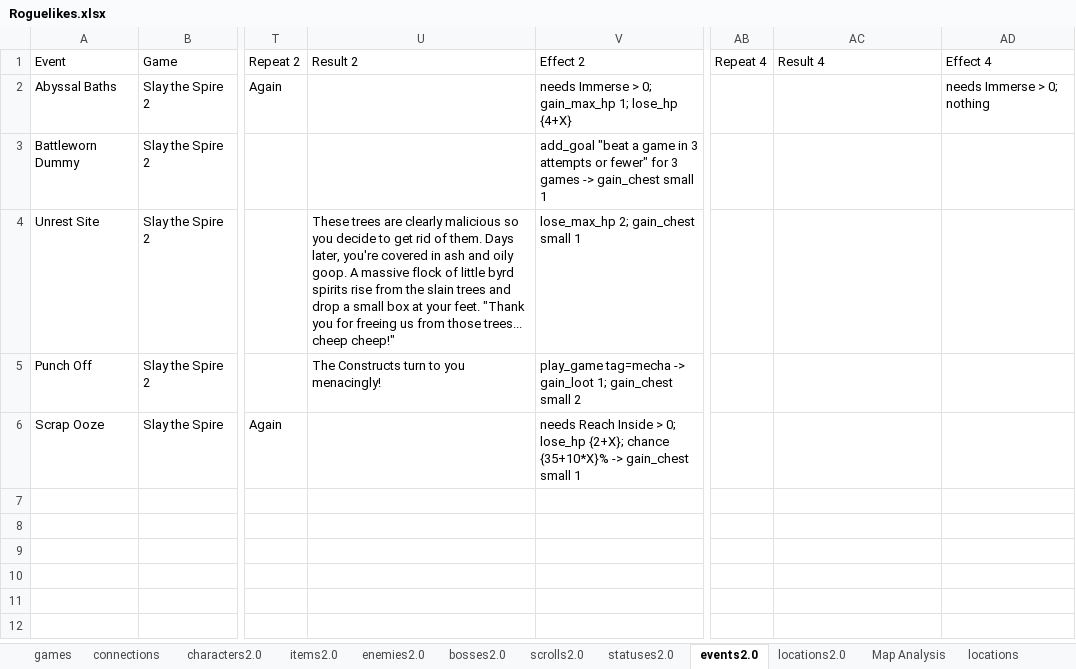
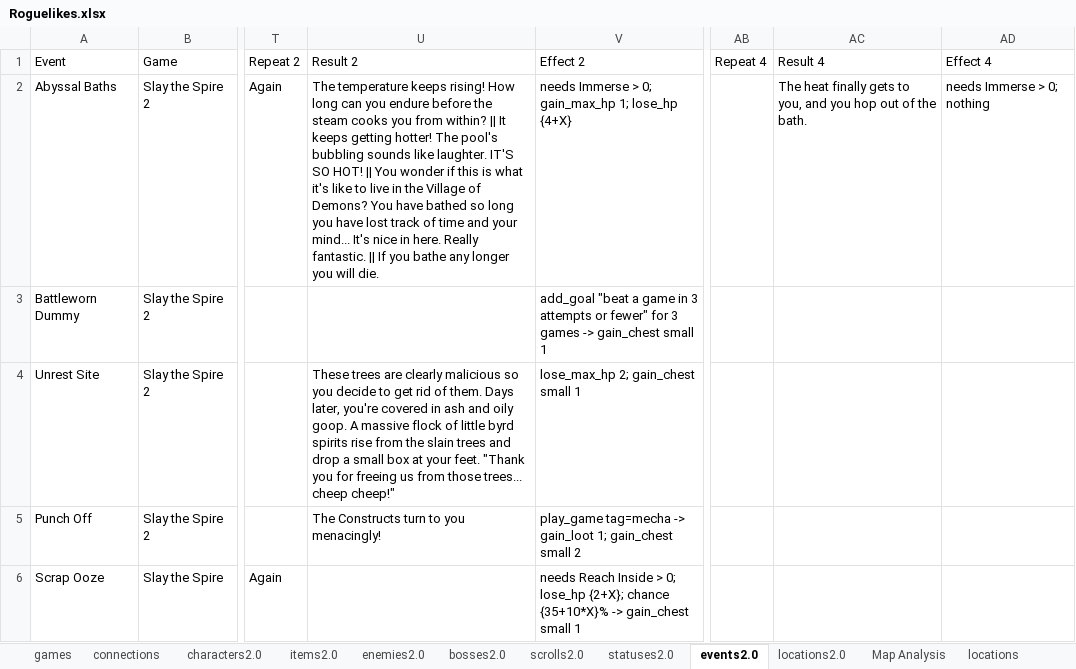
Before and after one commit to batsling/Roguelike-like, an Excel workbook: tools/Roguelikes.xlsx, sheet events2.0, drawn as a sheet; only a part is shown, gaps mark what is left out; values as stored, in another font and other column widths than the file's, no borders; table styles not drawn; the diff names each change by its address in the sheet, - before the commit and + after, or states it on an @@ line.

```diff
--- a/tools/Roguelikes.xlsx (sheet events2.0)
+++ b/tools/Roguelikes.xlsx (sheet events2.0)
-U2 (Result 2): (empty)
+U2 (Result 2): The temperature keeps rising! How long can you endure before the steam cooks you from within? || It keeps getting hotter! The pool's bubbling sounds like laughter. IT'S SO HOT! || You wonder if this is what it's like to live in the Village of Demons? You have bathed so long you have lost track of time and your mind... It's nice in here. Really fantastic. || If you bathe any longer you will die.
-AC2 (Result 4): (empty)
+AC2 (Result 4): The heat finally gets to you, and you hop out of the bath.
```
Also changed, not shown: 12 other files.
